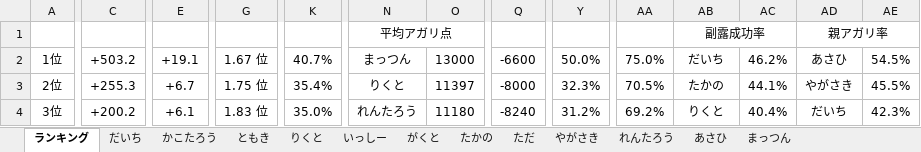
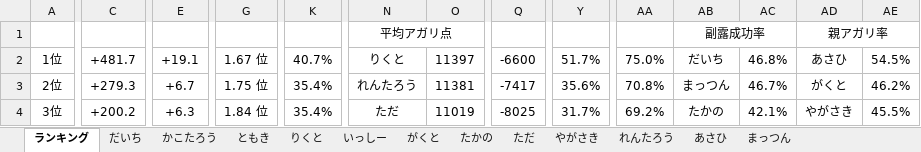
Before and after one commit to daicho/mahjong, an Excel workbook: 三人麻雀/成績3.xlsm, sheet ランキング, drawn as a sheet; only a part is shown, gaps mark what is left out; values as stored, in another font and other column widths than the file's, no borders; charts and pictures not drawn; the diff covers the shown part only; the diff names each change by its address in the sheet, - before the commit and + after, or states it on an @@ line.

```diff
--- a/三人麻雀/成績3.xlsm (sheet ランキング)
+++ b/三人麻雀/成績3.xlsm (sheet ランキング)
-C2: +503.2
+C2: +481.7
-N2: まっつん
+N2: りくと
-O2: 13000
+O2: 11397
-Y2: 50.0%
+Y2: 51.7%
-AC2: 46.2%
+AC2: 46.8%
-C3: +255.3
+C3: +279.3
-N3: りくと
+N3: れんたろう
-O3: 11397
+O3: 11381
-Q3: -8000
+Q3: -7417
-Y3: 32.3%
+Y3: 35.6%
-AA3: 70.5%
+AA3: 70.8%
-AB3: たかの
+AB3: まっつん
-AC3: 44.1%
+AC3: 46.7%
-AD3: やがさき
+AD3: がくと
-AE3: 45.5%
+AE3: 46.2%
-E4: +6.1
+E4: +6.3
-G4: 1.83 位
+G4: 1.84 位
-K4: 35.0%
+K4: 35.4%
-N4: れんたろう
+N4: ただ
-O4: 11180
+O4: 11019
-Q4: -8240
+Q4: -8025
-Y4: 31.2%
+Y4: 31.7%
-AB4: りくと
+AB4: たかの
-AC4: 40.4%
+AC4: 42.1%
-AD4: だいち
+AD4: やがさき
-AE4: 42.3%
+AE4: 45.5%
```
Also changed, not shown: 141 edited cells elsewhere in this sheet, sheet まっつん, sheet がくと, sheet れんたろう, sheet いっしー, sheet だいち, sheet たかの, formulas that keep their value, charts or pictures, 三人麻雀/点数3.xlsm, 四人麻雀/Template4.xlsm, 26 other files.
